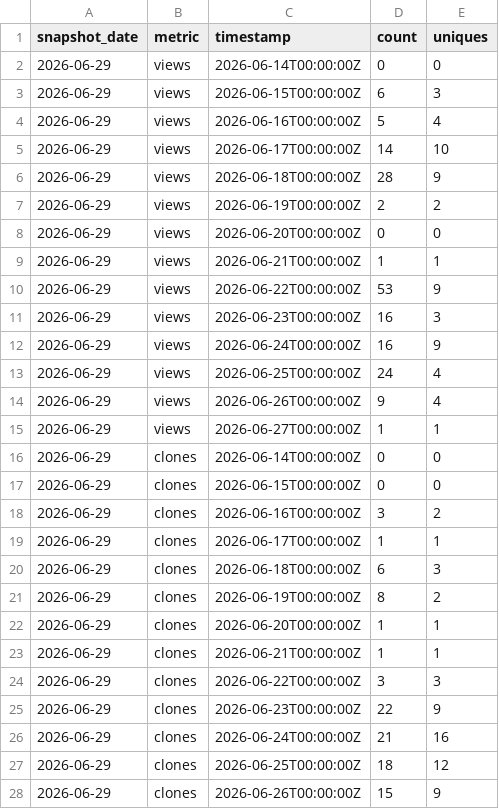
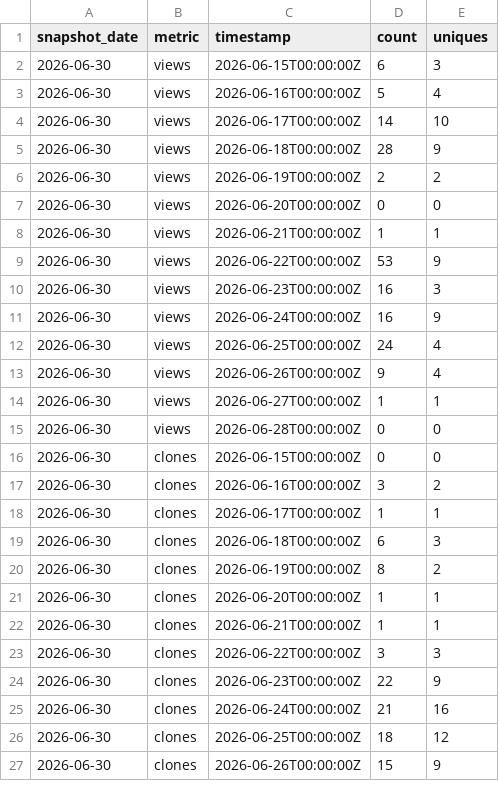
Before and after one commit to bhardwajRahul/AI-Scaler-Toolkit, a CSV file: data/metrics/latest/traffic-daily.csv, drawn as a sheet; only a part is shown; the diff covers the shown part only.

```diff
--- a/data/metrics/latest/traffic-daily.csv
+++ b/data/metrics/latest/traffic-daily.csv
@@ -1,28 +1,27 @@
 snapshot_date,metric,timestamp,count,uniques
-2026-06-29,views,2026-06-14T00:00:00Z,0,0
-2026-06-29,views,2026-06-15T00:00:00Z,6,3
-2026-06-29,views,2026-06-16T00:00:00Z,5,4
-2026-06-29,views,2026-06-17T00:00:00Z,14,10
-2026-06-29,views,2026-06-18T00:00:00Z,28,9
-2026-06-29,views,2026-06-19T00:00:00Z,2,2
-2026-06-29,views,2026-06-20T00:00:00Z,0,0
-2026-06-29,views,2026-06-21T00:00:00Z,1,1
-2026-06-29,views,2026-06-22T00:00:00Z,53,9
-2026-06-29,views,2026-06-23T00:00:00Z,16,3
-2026-06-29,views,2026-06-24T00:00:00Z,16,9
-2026-06-29,views,2026-06-25T00:00:00Z,24,4
-2026-06-29,views,2026-06-26T00:00:00Z,9,4
-2026-06-29,views,2026-06-27T00:00:00Z,1,1
-2026-06-29,clones,2026-06-14T00:00:00Z,0,0
-2026-06-29,clones,2026-06-15T00:00:00Z,0,0
-2026-06-29,clones,2026-06-16T00:00:00Z,3,2
-2026-06-29,clones,2026-06-17T00:00:00Z,1,1
-2026-06-29,clones,2026-06-18T00:00:00Z,6,3
-2026-06-29,clones,2026-06-19T00:00:00Z,8,2
-2026-06-29,clones,2026-06-20T00:00:00Z,1,1
-2026-06-29,clones,2026-06-21T00:00:00Z,1,1
-2026-06-29,clones,2026-06-22T00:00:00Z,3,3
-2026-06-29,clones,2026-06-23T00:00:00Z,22,9
-2026-06-29,clones,2026-06-24T00:00:00Z,21,16
-2026-06-29,clones,2026-06-25T00:00:00Z,18,12
-2026-06-29,clones,2026-06-26T00:00:00Z,15,9
+2026-06-30,views,2026-06-15T00:00:00Z,6,3
+2026-06-30,views,2026-06-16T00:00:00Z,5,4
+2026-06-30,views,2026-06-17T00:00:00Z,14,10
+2026-06-30,views,2026-06-18T00:00:00Z,28,9
+2026-06-30,views,2026-06-19T00:00:00Z,2,2
+2026-06-30,views,2026-06-20T00:00:00Z,0,0
+2026-06-30,views,2026-06-21T00:00:00Z,1,1
+2026-06-30,views,2026-06-22T00:00:00Z,53,9
+2026-06-30,views,2026-06-23T00:00:00Z,16,3
+2026-06-30,views,2026-06-24T00:00:00Z,16,9
+2026-06-30,views,2026-06-25T00:00:00Z,24,4
+2026-06-30,views,2026-06-26T00:00:00Z,9,4
+2026-06-30,views,2026-06-27T00:00:00Z,1,1
+2026-06-30,views,2026-06-28T00:00:00Z,0,0
+2026-06-30,clones,2026-06-15T00:00:00Z,0,0
+2026-06-30,clones,2026-06-16T00:00:00Z,3,2
+2026-06-30,clones,2026-06-17T00:00:00Z,1,1
+2026-06-30,clones,2026-06-18T00:00:00Z,6,3
+2026-06-30,clones,2026-06-19T00:00:00Z,8,2
+2026-06-30,clones,2026-06-20T00:00:00Z,1,1
+2026-06-30,clones,2026-06-21T00:00:00Z,1,1
+2026-06-30,clones,2026-06-22T00:00:00Z,3,3
+2026-06-30,clones,2026-06-23T00:00:00Z,22,9
+2026-06-30,clones,2026-06-24T00:00:00Z,21,16
+2026-06-30,clones,2026-06-25T00:00:00Z,18,12
+2026-06-30,clones,2026-06-26T00:00:00Z,15,9
```
Also changed, not shown: 1 added row and 1 edited cell elsewhere in this file, 2 other files.
